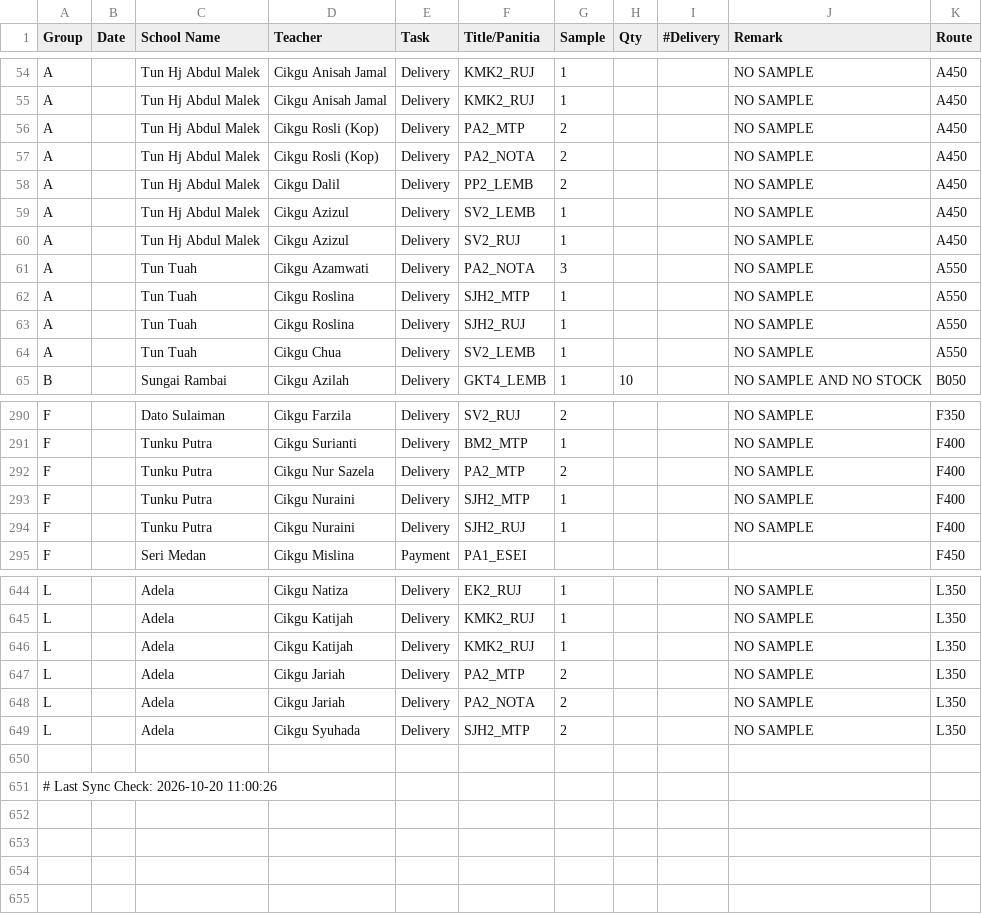
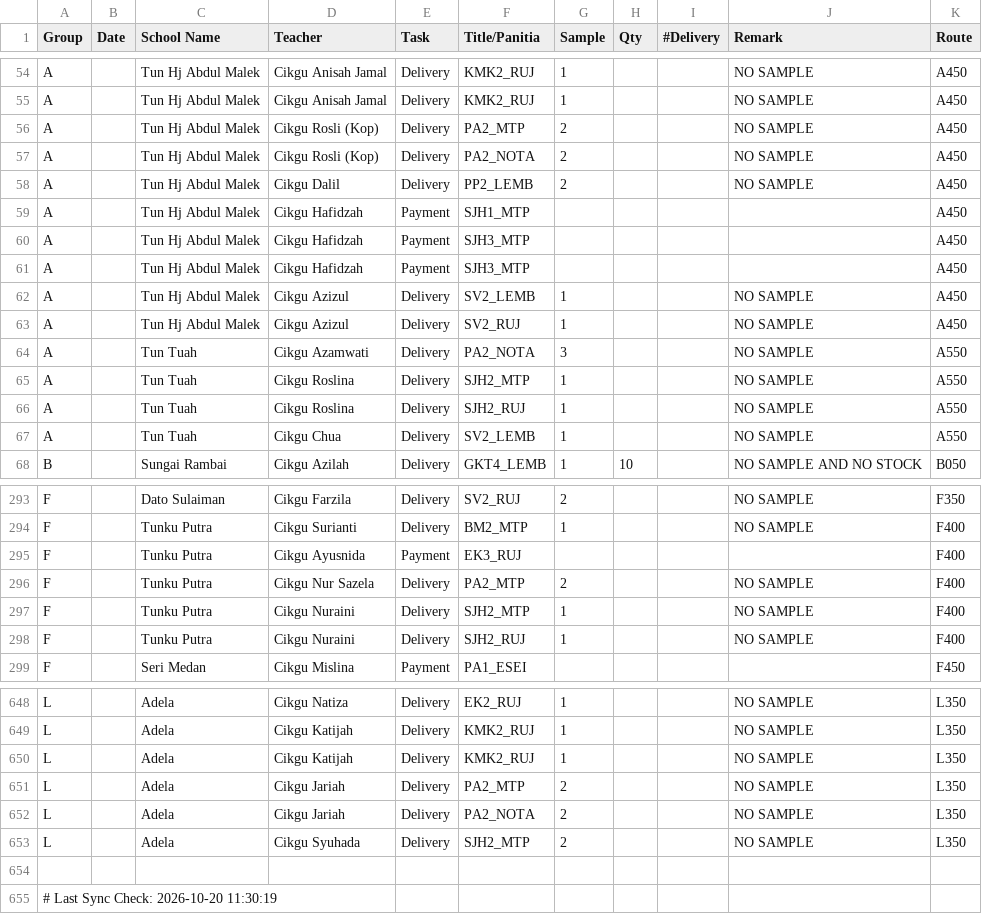
Before and after one commit to myscholar2298-coder/myscholar-dashboard, a CSV file: Extract_Dispatch_Data.csv, drawn as a sheet; only a part is shown, gaps mark what is left out.

Commit message:
Automated CSV update via Task Scheduler at 2026-10-20 11:30:19

```diff
--- a/Extract_Dispatch_Data.csv
+++ b/Extract_Dispatch_Data.csv
@@ -58,2 +58,5 @@ A,,Tun Hj Abdul Malek,Cikgu Rosli (Kop),Delivery,PA2_NOTA,2,,,NO SAMPLE,A450
 A,,Tun Hj Abdul Malek,Cikgu Dalil,Delivery,PP2_LEMB,2,,,NO SAMPLE,A450
+A,,Tun Hj Abdul Malek,Cikgu Hafidzah,Payment,SJH1_MTP,,,,,A450
+A,,Tun Hj Abdul Malek,Cikgu Hafidzah,Payment,SJH3_MTP,,,,,A450
+A,,Tun Hj Abdul Malek,Cikgu Hafidzah,Payment,SJH3_MTP,,,,,A450
 A,,Tun Hj Abdul Malek,Cikgu Azizul,Delivery,SV2_LEMB,1,,,NO SAMPLE,A450
@@ -291,2 +294,3 @@ F,,Dato Sulaiman,Cikgu Farzila,Delivery,SV2_RUJ,2,,,NO SAMPLE,F350
 F,,Tunku Putra,Cikgu Surianti,Delivery,BM2_MTP,1,,,NO SAMPLE,F400
+F,,Tunku Putra,Cikgu Ayusnida,Payment,EK3_RUJ,,,,,F400
 F,,Tunku Putra,Cikgu Nur Sazela,Delivery,PA2_MTP,2,,,NO SAMPLE,F400
@@ -650,2 +654,2 @@ L,,Adela,Cikgu Syuhada,Delivery,SJH2_MTP,2,,,NO SAMPLE,L350
 
-# Last Sync Check: 2026-10-20 11:00:26
+# Last Sync Check: 2026-10-20 11:30:19
```
